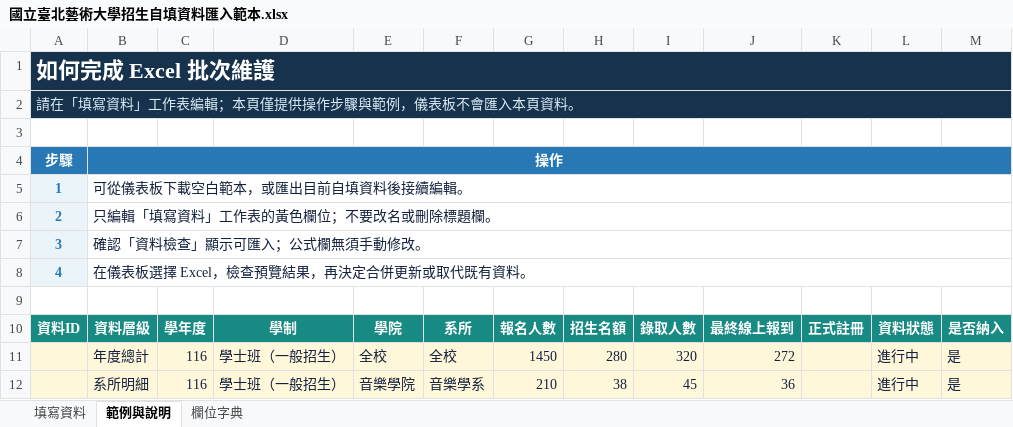
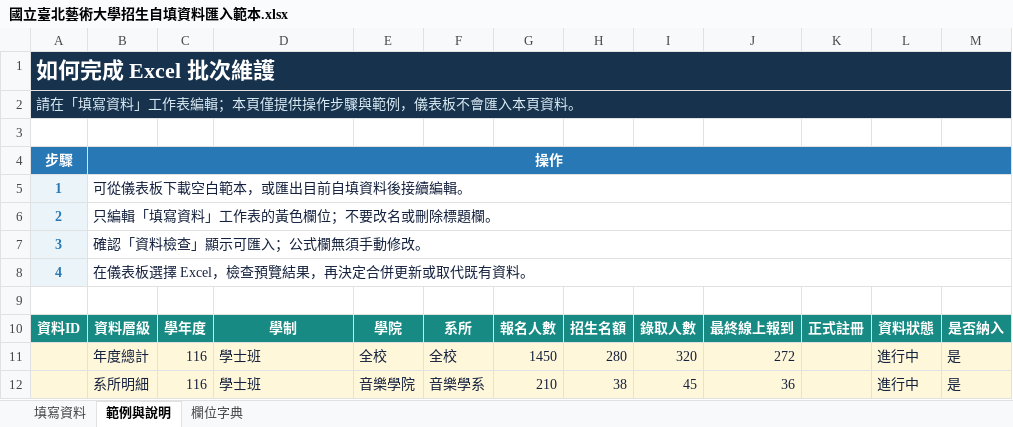
Before and after one commit to tsubin6899/tnua, an Excel workbook: 國立臺北藝術大學招生自填資料匯入範本.xlsx, sheet 範例與說明, drawn as a sheet; only a part is shown; values as stored, in another font and other column widths than the file's, no borders; the diff names each change by its address in the sheet, - before the commit and + after, or states it on an @@ line.

```diff
--- a/國立臺北藝術大學招生自填資料匯入範本.xlsx (sheet 範例與說明)
+++ b/國立臺北藝術大學招生自填資料匯入範本.xlsx (sheet 範例與說明)
-D11:D12: 學士班（一般招生）
+D11:D12: 學士班
```
Also changed, not shown: sheet 欄位字典, 2 other files.
